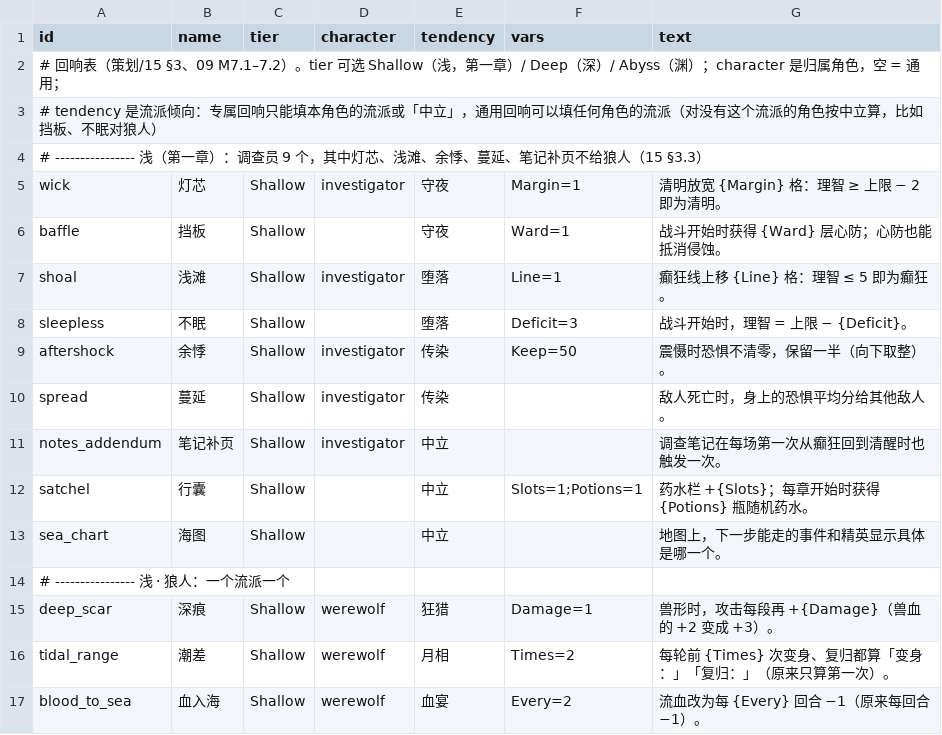
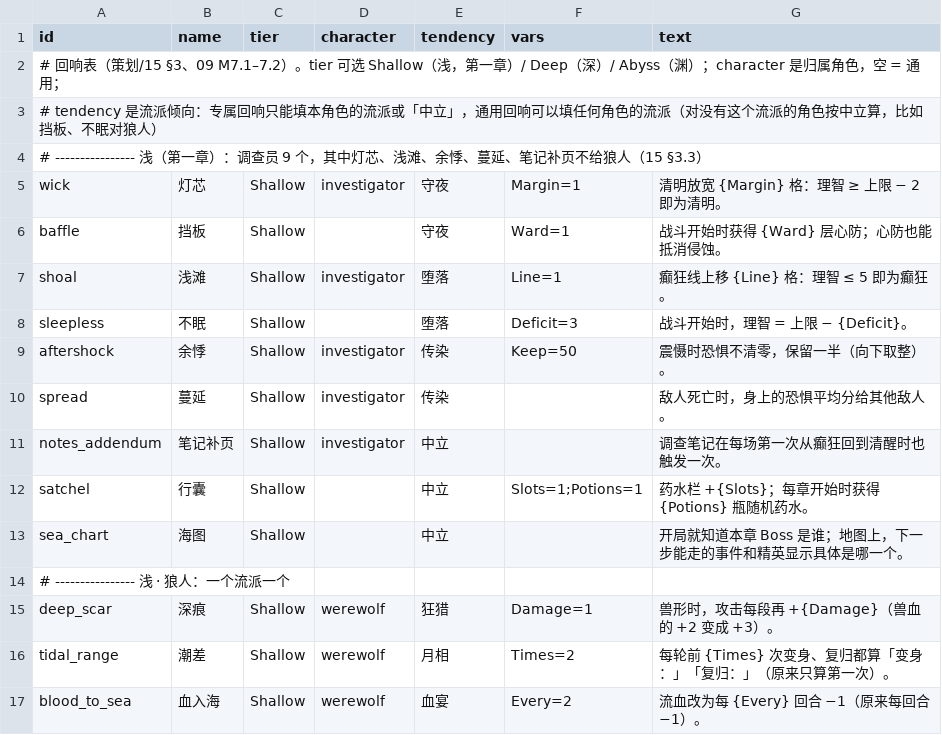
Before and after one commit to ycy-hostera2333/game, a CSV file: Deeptide/Assets/_Project/Data/echoes.csv, drawn as a sheet.

```diff
--- a/Deeptide/Assets/_Project/Data/echoes.csv
+++ b/Deeptide/Assets/_Project/Data/echoes.csv
@@ -12,3 +12,3 @@ notes_addendum,笔记补页,Shallow,investigator,中立,,调查笔记在每场
 satchel,行囊,Shallow,,中立,Slots=1;Potions=1,药水栏 +{Slots}；每章开始时获得 {Potions} 瓶随机药水。
-sea_chart,海图,Shallow,,中立,,地图上，下一步能走的事件和精英显示具体是哪一个。
+sea_chart,海图,Shallow,,中立,,开局就知道本章 Boss 是谁；地图上，下一步能走的事件和精英显示具体是哪一个。
 # ---------------- 浅 · 狼人：一个流派一个
```
Also changed, not shown: 10 other files.
